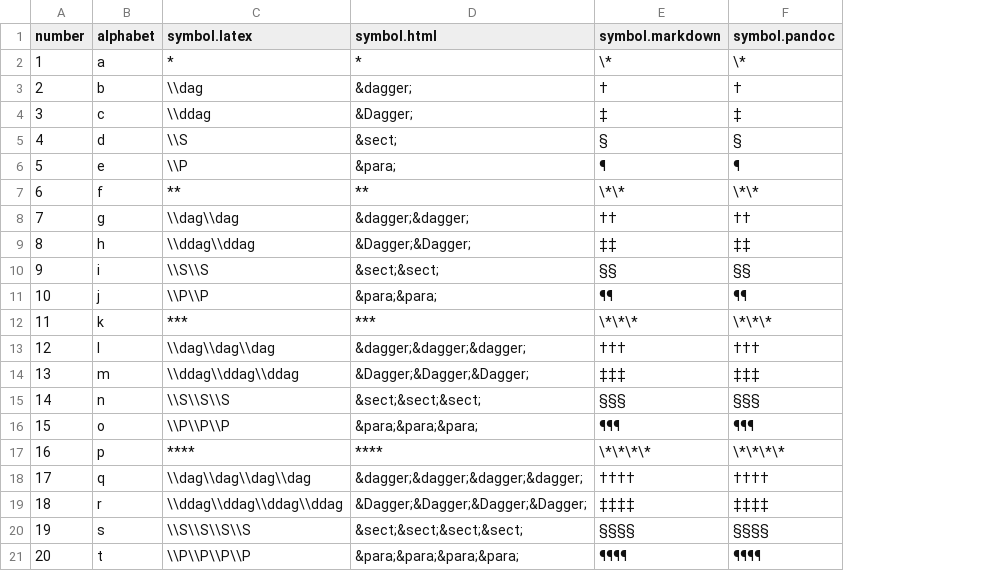
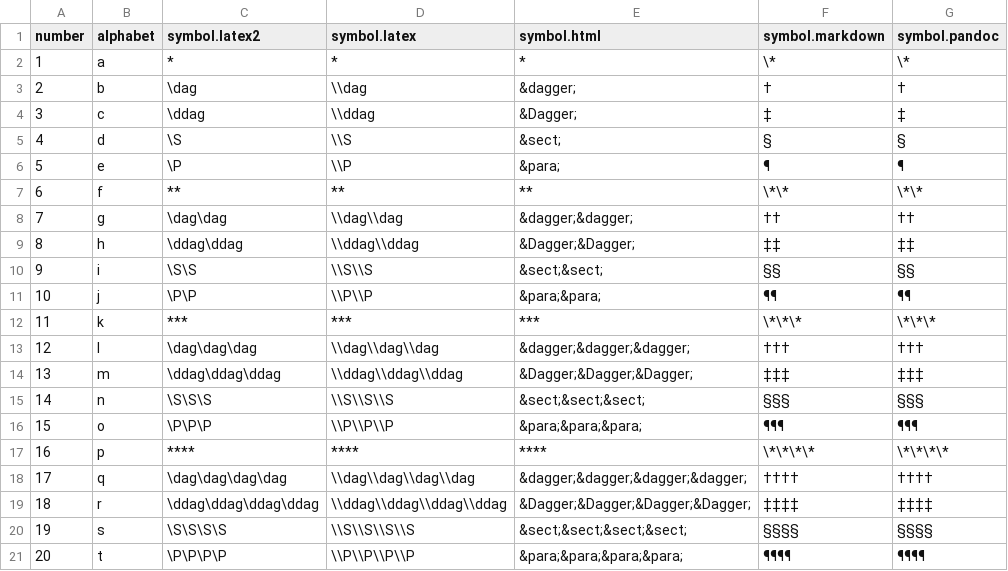
Before and after one commit to haozhu233/kableExtra, a CSV file: inst/symbol_index.csv, drawn as a sheet; the diff names each change by its address in the sheet, - before the commit and + after, or states it on an @@ line.

```diff
--- a/inst/symbol_index.csv
+++ b/inst/symbol_index.csv
+column C (symbol.latex2), rows 2-21: * | \dag | \ddag | \S | \P | ** | \dag\dag | \ddag\ddag | \S\S | \P\P | *** | \dag\dag\dag | \ddag\ddag\ddag | \S\S\S | \P\P\P | **** | \dag\dag\dag\dag | \ddag\ddag\ddag\ddag | \S\S\S\S | \P\P\P\P
```
Also changed, not shown: 8 other files.
